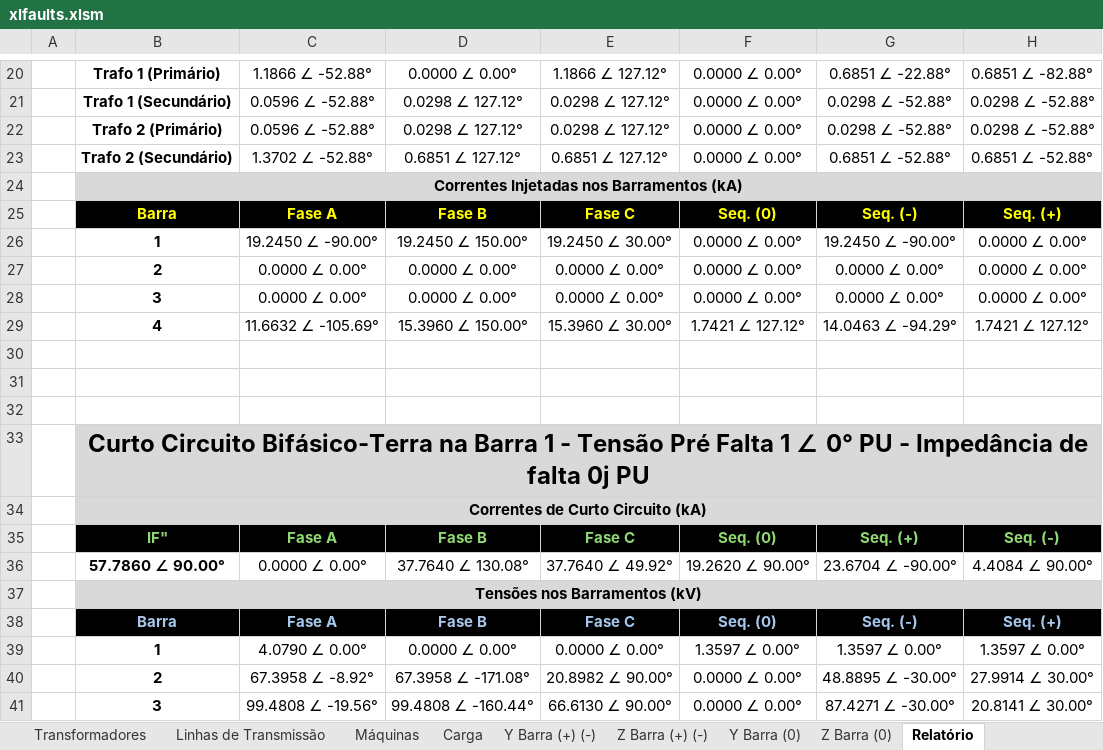
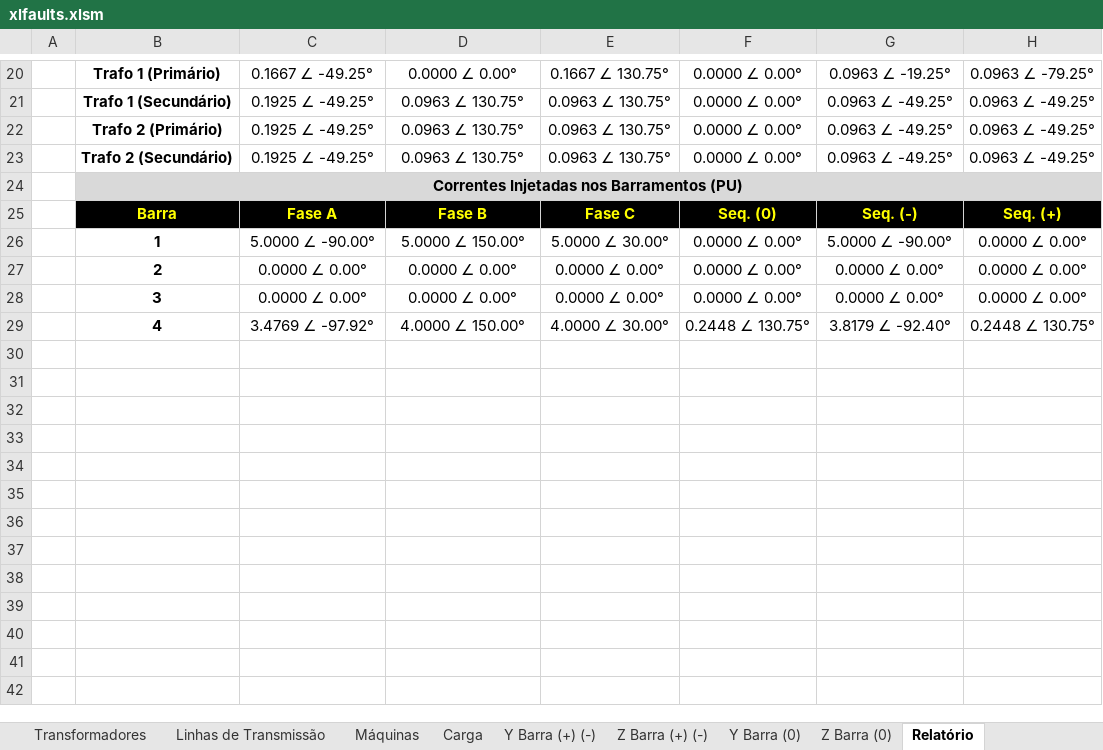
Before and after one commit to muradaniel/xlfaults, an Excel workbook: xlfaults.xlsm, sheet Relatório, drawn as a sheet; only a part is shown, gaps mark what is left out; values as stored, in another font and other column widths than the file's, no borders; removed rows and columns are numbered as before the commit, all else as after; the diff covers the shown part only; the diff names each change by its address in the sheet, - before the commit and + after, or states it on an @@ line.

```diff
--- a/xlfaults.xlsm (sheet Relatório)
+++ b/xlfaults.xlsm (sheet Relatório)
-C20: 1.1866 ∠ -52.88°
+C20: 0.1667 ∠ -49.25°
-E20: 1.1866 ∠ 127.12°
+E20: 0.1667 ∠ 130.75°
-G20: 0.6851 ∠ -22.88°
+G20: 0.0963 ∠ -19.25°
-H20: 0.6851 ∠ -82.88°
+H20: 0.0963 ∠ -79.25°
-C21:C22: 0.0596 ∠ -52.88°
+C21:C22: 0.1925 ∠ -49.25°
-D21:D22: 0.0298 ∠ 127.12°
+D21:D22: 0.0963 ∠ 130.75°
-E21:E22: 0.0298 ∠ 127.12°
+E21:E22: 0.0963 ∠ 130.75°
-G21:G22: 0.0298 ∠ -52.88°
+G21:G22: 0.0963 ∠ -49.25°
-H21:H22: 0.0298 ∠ -52.88°
+H21:H22: 0.0963 ∠ -49.25°
-C23: 1.3702 ∠ -52.88°
+C23: 0.1925 ∠ -49.25°
-D23: 0.6851 ∠ 127.12°
+D23: 0.0963 ∠ 130.75°
-E23: 0.6851 ∠ 127.12°
+E23: 0.0963 ∠ 130.75°
-G23: 0.6851 ∠ -52.88°
+G23: 0.0963 ∠ -49.25°
-H23: 0.6851 ∠ -52.88°
+H23: 0.0963 ∠ -49.25°
-B24: Correntes Injetadas nos Barramentos (kA)
+B24: Correntes Injetadas nos Barramentos (PU)
-C26: 19.2450 ∠ -90.00°
+C26: 5.0000 ∠ -90.00°
-D26: 19.2450 ∠ 150.00°
+D26: 5.0000 ∠ 150.00°
-E26: 19.2450 ∠ 30.00°
+E26: 5.0000 ∠ 30.00°
-G26: 19.2450 ∠ -90.00°
+G26: 5.0000 ∠ -90.00°
-row 29:  | 4 | 11.6632 ∠ -105.69° | 15.3960 ∠ 150.00° | 15.3960 ∠ 30.00° | 1.7421 ∠ 127.12° | 14.0463 ∠ -94.29° | 1.7421 ∠ 127.12°
-row 29: (empty)
+row 29:  | 4 | 3.4769 ∠ -97.92° | 4.0000 ∠ 150.00° | 4.0000 ∠ 30.00° | 0.2448 ∠ 130.75° | 3.8179 ∠ -92.40° | 0.2448 ∠ 130.75°
-row 31: (empty)
-row 32: (empty)
-row 33:  | Curto Circuito Bifásico-Terra na Barra 1 - Tensão Pré Falta 1 ∠ 0° PU - Impedância de falta 0j PU
-row 34:  | Correntes de Curto Circuito (kA)
-row 35:  | IF" | Fase A | Fase B | Fase C | Seq. (0) | Seq. (+) | Seq. (-)
-row 36:  | 57.7860 ∠ 90.00° | 0.0000 ∠ 0.00° | 37.7640 ∠ 130.08° | 37.7640 ∠ 49.92° | 19.2620 ∠ 90.00° | 23.6704 ∠ -90.00° | 4.4084 ∠ 90.00°
-row 37:  | Tensões nos Barramentos (kV)
-row 38:  | Barra | Fase A | Fase B | Fase C | Seq. (0) | Seq. (-) | Seq. (+)
-row 39:  | 1 | 4.0790 ∠ 0.00° | 0.0000 ∠ 0.00° | 0.0000 ∠ 0.00° | 1.3597 ∠ 0.00° | 1.3597 ∠ 0.00° | 1.3597 ∠ 0.00°
-row 40:  | 2 | 67.3958 ∠ -8.92° | 67.3958 ∠ -171.08° | 20.8982 ∠ 90.00° | 0.0000 ∠ 0.00° | 48.8895 ∠ -30.00° | 27.9914 ∠ 30.00°
-row 41:  | 3 | 99.4808 ∠ -19.56° | 99.4808 ∠ -160.44° | 66.6130 ∠ 90.00° | 0.0000 ∠ 0.00° | 87.4271 ∠ -30.00° | 20.8141 ∠ 30.00°
```
Also changed, not shown: 4 added rows, 20 removed rows and 24 edited cells elsewhere in this sheet, sheet Configurações, sheet Pendências, other sheet tabs, formulas that keep their value, 4 other files.
